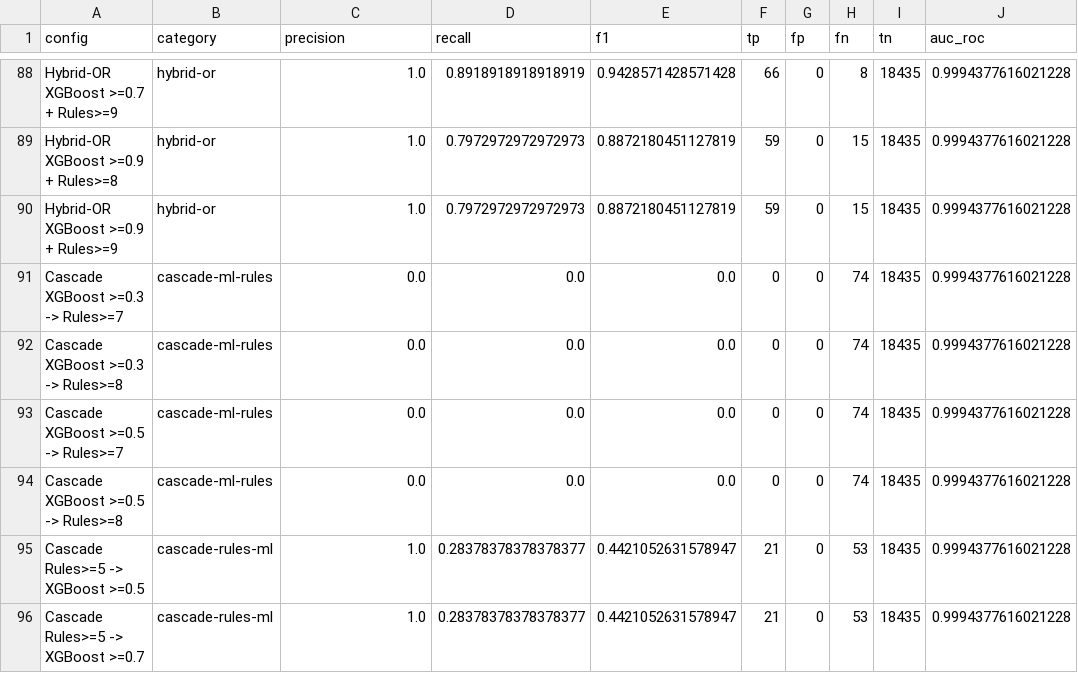
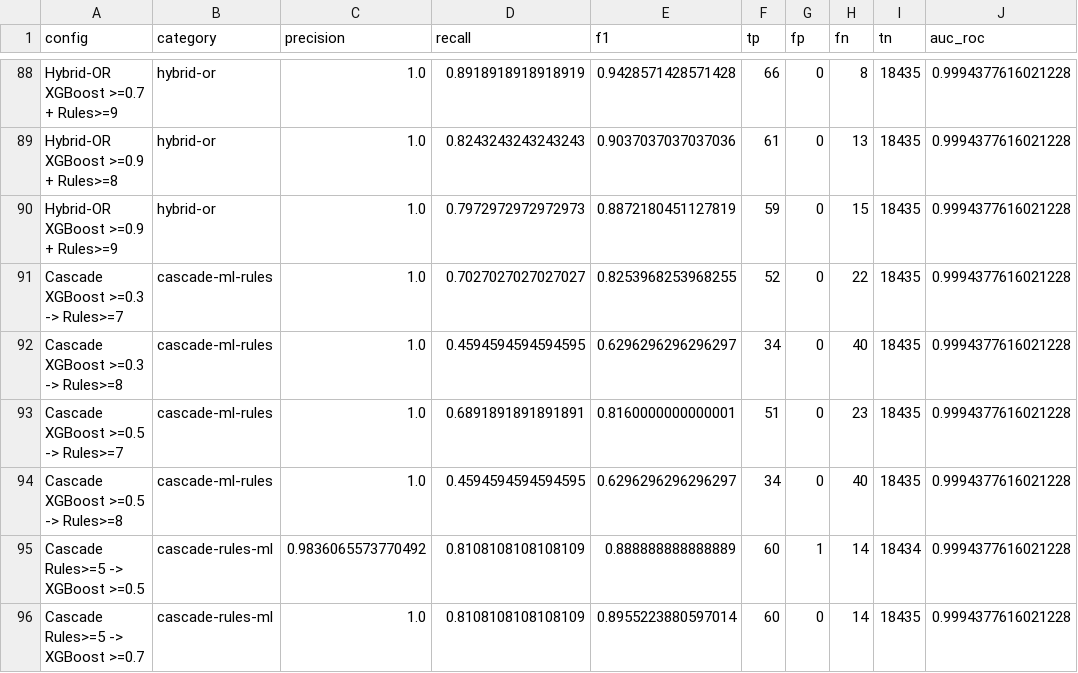
Before and after one commit to marco-jardim/phd-research, a CSV file: data/ablation_results.csv, drawn as a sheet; only a part is shown, gaps mark what is left out; the diff covers the shown part only; the diff names each change by its address in the sheet, - before the commit and + after, or states it on an @@ line.

```diff
--- a/data/ablation_results.csv
+++ b/data/ablation_results.csv
-D89 (recall): 0.7972972972972973
+D89 (recall): 0.8243243243243243
-E89 (f1): 0.8872180451127819
+E89 (f1): 0.9037037037037036
-F89 (tp): 59
+F89 (tp): 61
-H89 (fn): 15
+H89 (fn): 13
-C91:C94 (precision): 0.0
+C91:C94 (precision): 1.0
-D91 (recall): 0.0
+D91 (recall): 0.7027027027027027
-E91 (f1): 0.0
+E91 (f1): 0.8253968253968255
-F91 (tp): 0
+F91 (tp): 52
-H91 (fn): 74
+H91 (fn): 22
-D92 (recall): 0.0
+D92 (recall): 0.4594594594594595
-E92 (f1): 0.0
+E92 (f1): 0.6296296296296297
-F92 (tp): 0
+F92 (tp): 34
-H92 (fn): 74
+H92 (fn): 40
-D93 (recall): 0.0
+D93 (recall): 0.6891891891891891
-E93 (f1): 0.0
+E93 (f1): 0.8160000000000001
-F93 (tp): 0
+F93 (tp): 51
-H93 (fn): 74
+H93 (fn): 23
-D94 (recall): 0.0
+D94 (recall): 0.4594594594594595
-E94 (f1): 0.0
+E94 (f1): 0.6296296296296297
-F94 (tp): 0
+F94 (tp): 34
-H94 (fn): 74
+H94 (fn): 40
-C95 (precision): 1.0
+C95 (precision): 0.9836065573770492
-D95:D96 (recall): 0.28378378378378377
+D95:D96 (recall): 0.8108108108108109
-E95 (f1): 0.4421052631578947
+E95 (f1): 0.888888888888889
-F95:F96 (tp): 21
+F95:F96 (tp): 60
-G95 (fp): 0
+G95 (fp): 1
-H95:H96 (fn): 53
+H95:H96 (fn): 14
-I95 (tn): 18435
+I95 (tn): 18434
-E96 (f1): 0.4421052631578947
+E96 (f1): 0.8955223880597014
```
Also changed, not shown: 92 edited cells elsewhere in this file, 13 other files.
